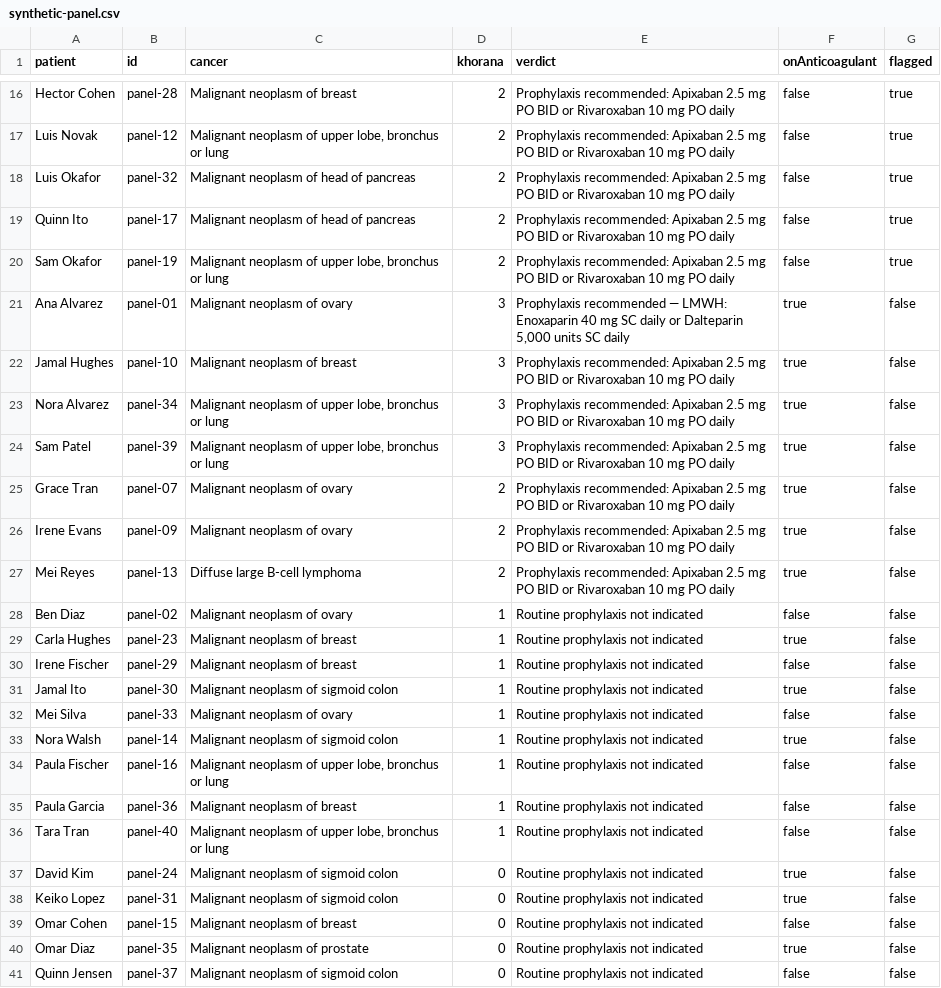
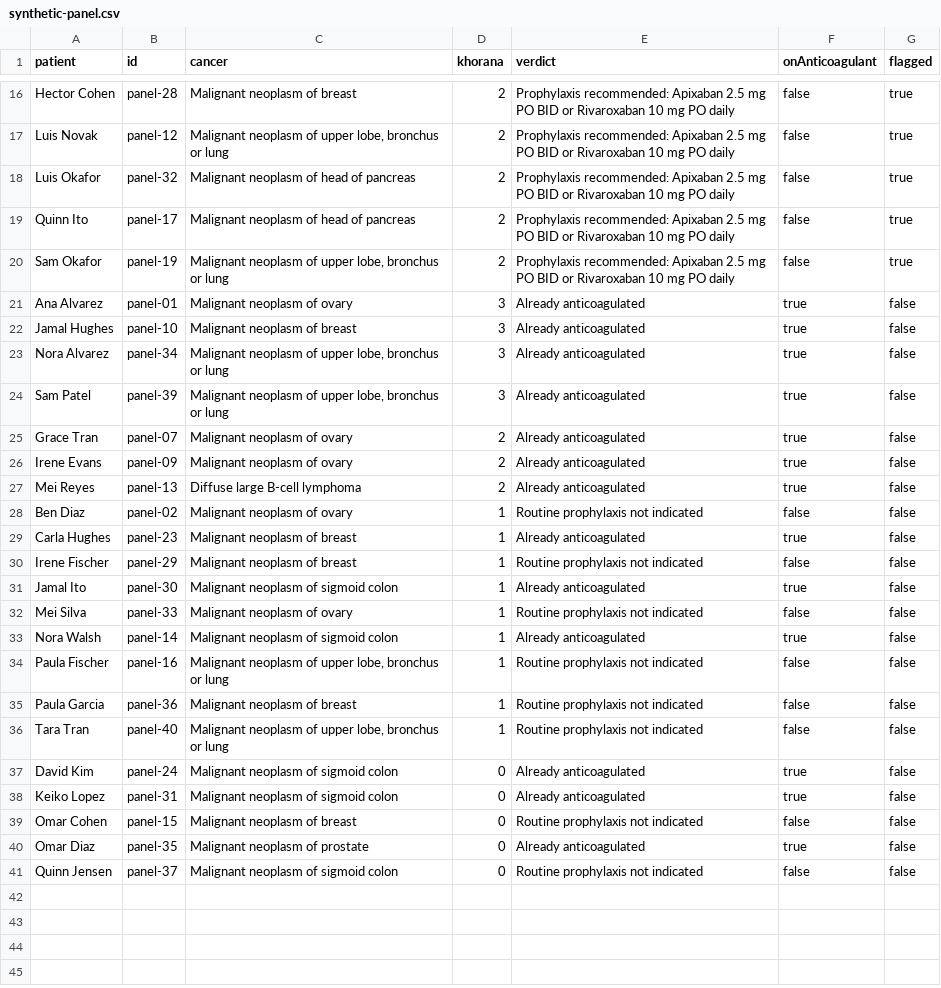
Before and after one commit to jtown42/oncovte-guard, a CSV file: panel-screen-output/synthetic-panel.csv, drawn as a sheet; only a part is shown, gaps mark what is left out.

```diff
--- a/panel-screen-output/synthetic-panel.csv
+++ b/panel-screen-output/synthetic-panel.csv
@@ -20,15 +20,15 @@ patient,id,cancer,khorana,verdict,onAnticoagulant,flagged
 "Sam Okafor","panel-19","Malignant neoplasm of upper lobe, bronchus or lung","2","Prophylaxis recommended: Apixaban 2.5 mg PO BID or Rivaroxaban 10 mg PO daily","false","true"
-"Ana Alvarez","panel-01","Malignant neoplasm of ovary","3","Prophylaxis recommended — LMWH: Enoxaparin 40 mg SC daily or Dalteparin 5,000 units SC daily","true","false"
-"Jamal Hughes","panel-10","Malignant neoplasm of breast","3","Prophylaxis recommended: Apixaban 2.5 mg PO BID or Rivaroxaban 10 mg PO daily","true","false"
-"Nora Alvarez","panel-34","Malignant neoplasm of upper lobe, bronchus or lung","3","Prophylaxis recommended: Apixaban 2.5 mg PO BID or Rivaroxaban 10 mg PO daily","true","false"
-"Sam Patel","panel-39","Malignant neoplasm of upper lobe, bronchus or lung","3","Prophylaxis recommended: Apixaban 2.5 mg PO BID or Rivaroxaban 10 mg PO daily","true","false"
-"Grace Tran","panel-07","Malignant neoplasm of ovary","2","Prophylaxis recommended: Apixaban 2.5 mg PO BID or Rivaroxaban 10 mg PO daily","true","false"
-"Irene Evans","panel-09","Malignant neoplasm of ovary","2","Prophylaxis recommended: Apixaban 2.5 mg PO BID or Rivaroxaban 10 mg PO daily","true","false"
-"Mei Reyes","panel-13","Diffuse large B-cell lymphoma","2","Prophylaxis recommended: Apixaban 2.5 mg PO BID or Rivaroxaban 10 mg PO daily","true","false"
+"Ana Alvarez","panel-01","Malignant neoplasm of ovary","3","Already anticoagulated","true","false"
+"Jamal Hughes","panel-10","Malignant neoplasm of breast","3","Already anticoagulated","true","false"
+"Nora Alvarez","panel-34","Malignant neoplasm of upper lobe, bronchus or lung","3","Already anticoagulated","true","false"
+"Sam Patel","panel-39","Malignant neoplasm of upper lobe, bronchus or lung","3","Already anticoagulated","true","false"
+"Grace Tran","panel-07","Malignant neoplasm of ovary","2","Already anticoagulated","true","false"
+"Irene Evans","panel-09","Malignant neoplasm of ovary","2","Already anticoagulated","true","false"
+"Mei Reyes","panel-13","Diffuse large B-cell lymphoma","2","Already anticoagulated","true","false"
 "Ben Diaz","panel-02","Malignant neoplasm of ovary","1","Routine prophylaxis not indicated","false","false"
-"Carla Hughes","panel-23","Malignant neoplasm of breast","1","Routine prophylaxis not indicated","true","false"
+"Carla Hughes","panel-23","Malignant neoplasm of breast","1","Already anticoagulated","true","false"
 "Irene Fischer","panel-29","Malignant neoplasm of breast","1","Routine prophylaxis not indicated","false","false"
-"Jamal Ito","panel-30","Malignant neoplasm of sigmoid colon","1","Routine prophylaxis not indicated","true","false"
+"Jamal Ito","panel-30","Malignant neoplasm of sigmoid colon","1","Already anticoagulated","true","false"
 "Mei Silva","panel-33","Malignant neoplasm of ovary","1","Routine prophylaxis not indicated","false","false"
-"Nora Walsh","panel-14","Malignant neoplasm of sigmoid colon","1","Routine prophylaxis not indicated","true","false"
+"Nora Walsh","panel-14","Malignant neoplasm of sigmoid colon","1","Already anticoagulated","true","false"
 "Paula Fischer","panel-16","Malignant neoplasm of upper lobe, bronchus or lung","1","Routine prophylaxis not indicated","false","false"
@@ -36,6 +36,6 @@ patient,id,cancer,khorana,verdict,onAnticoagulant,flagged
 "Tara Tran","panel-40","Malignant neoplasm of upper lobe, bronchus or lung","1","Routine prophylaxis not indicated","false","false"
-"David Kim","panel-24","Malignant neoplasm of sigmoid colon","0","Routine prophylaxis not indicated","true","false"
-"Keiko Lopez","panel-31","Malignant neoplasm of sigmoid colon","0","Routine prophylaxis not indicated","true","false"
+"David Kim","panel-24","Malignant neoplasm of sigmoid colon","0","Already anticoagulated","true","false"
+"Keiko Lopez","panel-31","Malignant neoplasm of sigmoid colon","0","Already anticoagulated","true","false"
 "Omar Cohen","panel-15","Malignant neoplasm of breast","0","Routine prophylaxis not indicated","false","false"
-"Omar Diaz","panel-35","Malignant neoplasm of prostate","0","Routine prophylaxis not indicated","true","false"
+"Omar Diaz","panel-35","Malignant neoplasm of prostate","0","Already anticoagulated","true","false"
 "Quinn Jensen","panel-37","Malignant neoplasm of sigmoid colon","0","Routine prophylaxis not indicated","false","false"
```
Also changed, not shown: 33 other files.
